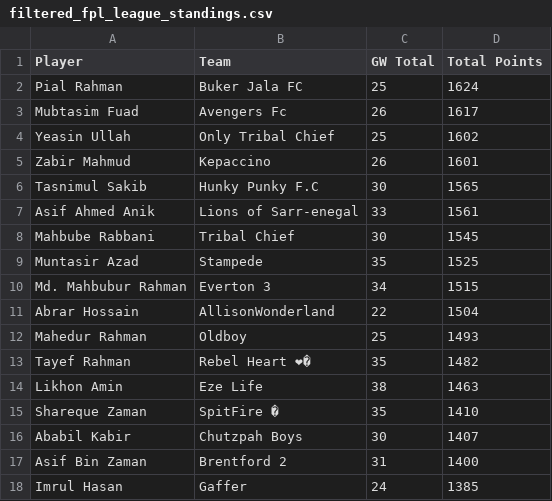
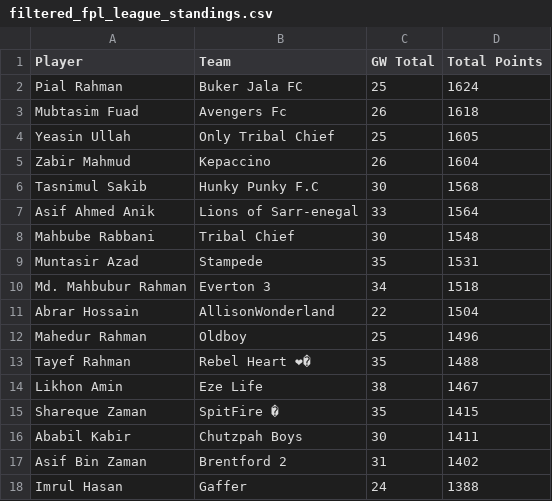
Before and after one commit to AbrarHossainHimself/flcb_fpl_mini_league, a CSV file: filtered_fpl_league_standings.csv, drawn as a sheet.

```diff
--- a/filtered_fpl_league_standings.csv
+++ b/filtered_fpl_league_standings.csv
@@ -2,17 +2,17 @@ Player,Team,GW Total,Total Points
 Pial Rahman,Buker Jala FC,25,1624
-Mubtasim Fuad,Avengers Fc,26,1617
-Yeasin Ullah,Only Tribal Chief,25,1602
-Zabir Mahmud,Kepaccino,26,1601
-Tasnimul Sakib,Hunky Punky F.C,30,1565
-Asif Ahmed Anik,Lions of Sarr-enegal,33,1561
-Mahbube Rabbani,Tribal Chief,30,1545
-Muntasir Azad,Stampede,35,1525
-Md. Mahbubur Rahman,Everton 3,34,1515
+Mubtasim Fuad,Avengers Fc,26,1618
+Yeasin Ullah,Only Tribal Chief,25,1605
+Zabir Mahmud,Kepaccino,26,1604
+Tasnimul Sakib,Hunky Punky F.C,30,1568
+Asif Ahmed Anik,Lions of Sarr-enegal,33,1564
+Mahbube Rabbani,Tribal Chief,30,1548
+Muntasir Azad,Stampede,35,1531
+Md. Mahbubur Rahman,Everton 3,34,1518
 Abrar Hossain,AllisonWonderland,22,1504
-Mahedur Rahman,Oldboy,25,1493
-Tayef Rahman,Rebel Heart ❤�,35,1482
-Likhon Amin,Eze Life,38,1463
-Shareque Zaman,SpitFire �,35,1410
-Ababil Kabir,Chutzpah Boys,30,1407
-Asif Bin Zaman,Brentford 2,31,1400
-Imrul Hasan,Gaffer,24,1385
+Mahedur Rahman,Oldboy,25,1496
+Tayef Rahman,Rebel Heart ❤�,35,1488
+Likhon Amin,Eze Life,38,1467
+Shareque Zaman,SpitFire �,35,1415
+Ababil Kabir,Chutzpah Boys,30,1411
+Asif Bin Zaman,Brentford 2,31,1402
+Imrul Hasan,Gaffer,24,1388
```
Also changed, not shown: 1 other file.
